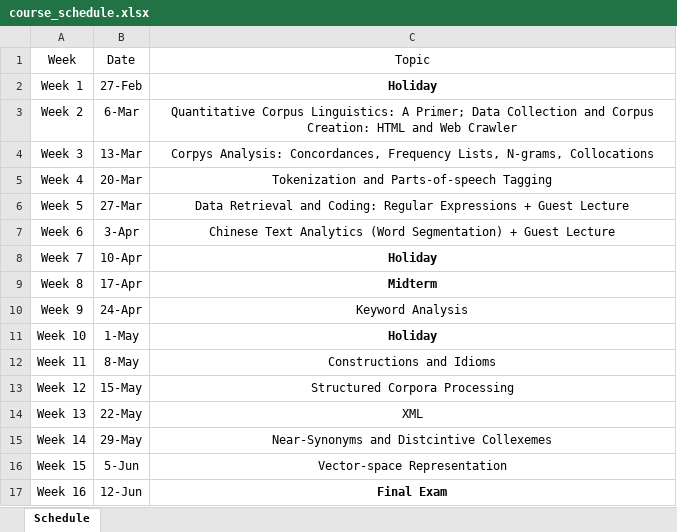
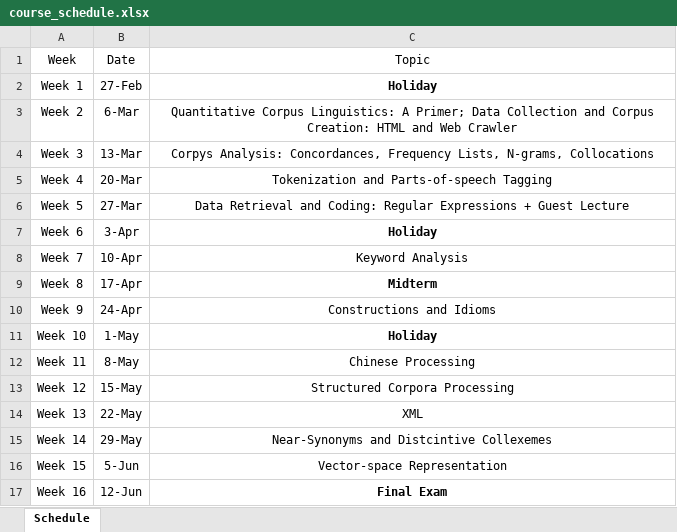
Before and after one commit to alvinntnu/NTNU_ENC2036, an Excel workbook: docs/course_schedule.xlsx, sheet Schedule, drawn as a sheet; values as stored, in another font and other column widths than the file's, no borders; the diff names each change by its address in the sheet, - before the commit and + after, or states it on an @@ line.

Commit message:
schedule

```diff
--- a/docs/course_schedule.xlsx (sheet Schedule)
+++ b/docs/course_schedule.xlsx (sheet Schedule)
-C7: Chinese Text Analytics (Word Segmentation) + Guest Lecture
+C7: Holiday
-C7 bold: off
+C7 bold: on
-C8: Holiday
+C8: Keyword Analysis
-C8 bold: on
+C8 bold: off
-C10: Keyword Analysis
+C10: Constructions and Idioms
-C12: Constructions and Idioms
+C12: Chinese Processing
```
Also changed, not shown: 1 other file.
